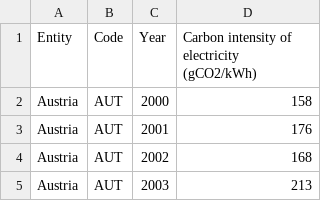
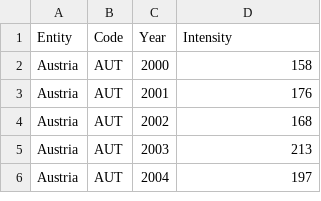
Before and after one commit to r9119/CDA2, a CSV file: Data sets/carbon-intensity-electricity.csv, drawn as a sheet; only a part is shown; the shorter side is filled out with more unchanged rows.

```diff
--- a/Data sets/carbon-intensity-electricity.csv
+++ b/Data sets/carbon-intensity-electricity.csv
@@ -1,2 +1,2 @@
-Entity,Code,Year,Carbon intensity of electricity (gCO2/kWh)
+Entity,Code,Year,Intensity
 Austria,AUT,2000,158
```
Also changed, not shown: Data sets/Europe_Brent_Spot_Price_FOB.csv, Data sets/share-elec-by-source.csv, 5 other files.
